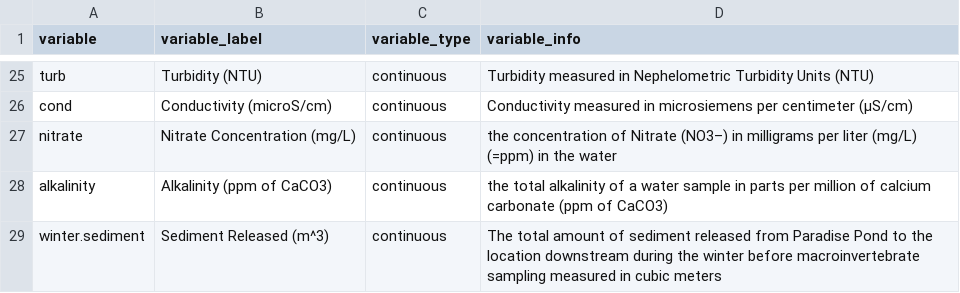
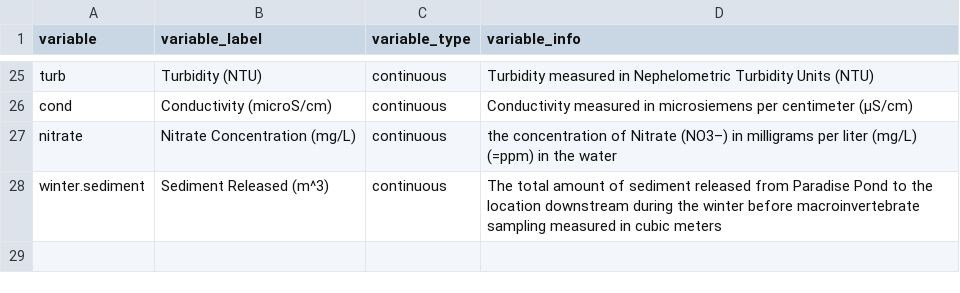
Before and after one commit to marneypratt/macroF26, a CSV file: data/env_variable_metadata.csv, drawn as a sheet; only a part is shown, gaps mark what is left out; the diff names each change by its address in the sheet, - before the commit and + after, or states it on an @@ line.

```diff
--- a/data/env_variable_metadata.csv
+++ b/data/env_variable_metadata.csv
-row 28: alkalinity | Alkalinity (ppm of CaCO3) | continuous | the total alkalinity of a water sample in parts per million of calcium carbonate (ppm of CaCO3)
```
Also changed, not shown: data/env.csv, 1 other file.
